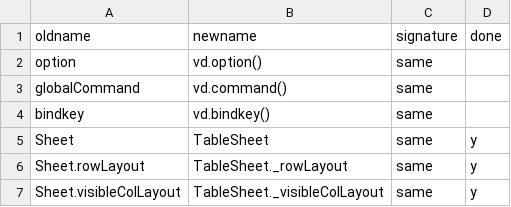
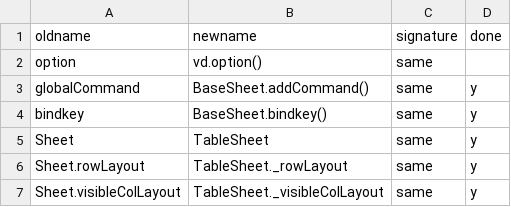
Before and after one commit to saulpw/visidata, a TSV file: dev/renaming.tsv, drawn as a sheet; only a part is shown.

Commit message:
[api] deprecate globalCommand; use BaseSheet.addCommand
- remove vd.addCommand
- remove custom globalCommand

```diff
--- a/dev/renaming.tsv
+++ b/dev/renaming.tsv
@@ -2,4 +2,4 @@ oldname	newname	signature	done
 option	vd.option()	same	
-globalCommand	vd.command()	same	
-bindkey	vd.bindkey()	same	
+globalCommand	BaseSheet.addCommand()	same	y
+bindkey	BaseSheet.bindkey()	same	y
 Sheet	TableSheet	same	y
```
Also changed, not shown: 2 other files.
